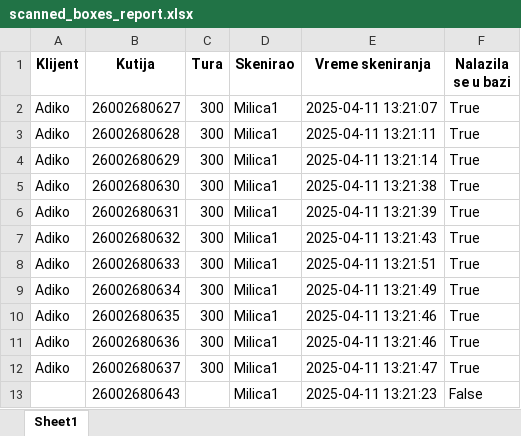
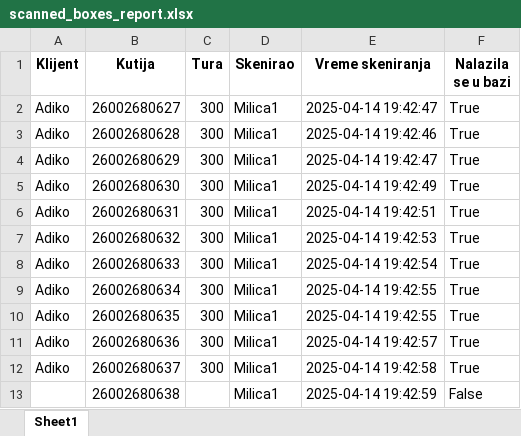
Before and after one commit to Ciglija/RW_Destroy, an Excel workbook: backend/reports/scanned_boxes_report.xlsx, sheet Sheet1, drawn as a sheet; values as stored, in another font and other column widths than the file's, no borders; the diff names each change by its address in the sheet, - before the commit and + after, or states it on an @@ line.

```diff
--- a/backend/reports/scanned_boxes_report.xlsx (sheet Sheet1)
+++ b/backend/reports/scanned_boxes_report.xlsx (sheet Sheet1)
-E2 (Vreme skeniranja): 2025-04-11 13:21:07
+E2 (Vreme skeniranja): 2025-04-14 19:42:47
-E3 (Vreme skeniranja): 2025-04-11 13:21:11
+E3 (Vreme skeniranja): 2025-04-14 19:42:46
-E4 (Vreme skeniranja): 2025-04-11 13:21:14
+E4 (Vreme skeniranja): 2025-04-14 19:42:47
-E5 (Vreme skeniranja): 2025-04-11 13:21:38
+E5 (Vreme skeniranja): 2025-04-14 19:42:49
-E6 (Vreme skeniranja): 2025-04-11 13:21:39
+E6 (Vreme skeniranja): 2025-04-14 19:42:51
-E7 (Vreme skeniranja): 2025-04-11 13:21:43
+E7 (Vreme skeniranja): 2025-04-14 19:42:53
-E8 (Vreme skeniranja): 2025-04-11 13:21:51
+E8 (Vreme skeniranja): 2025-04-14 19:42:54
-E9 (Vreme skeniranja): 2025-04-11 13:21:49
+E9 (Vreme skeniranja): 2025-04-14 19:42:55
-E10 (Vreme skeniranja): 2025-04-11 13:21:46
+E10 (Vreme skeniranja): 2025-04-14 19:42:55
-E11 (Vreme skeniranja): 2025-04-11 13:21:46
+E11 (Vreme skeniranja): 2025-04-14 19:42:57
-E12 (Vreme skeniranja): 2025-04-11 13:21:47
+E12 (Vreme skeniranja): 2025-04-14 19:42:58
-B13 (Kutija): 26002680643
+B13 (Kutija): 26002680638
-E13 (Vreme skeniranja): 2025-04-11 13:21:23
+E13 (Vreme skeniranja): 2025-04-14 19:42:59
```
Also changed, not shown: 6 other files.
